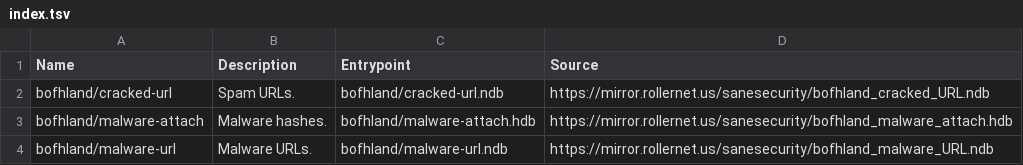
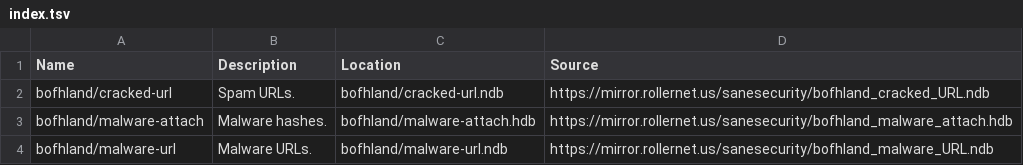
Before and after one commit to hugoalh/scan-virus-ghaction, a TSV file: clamav-unofficial-signatures/index.tsv, drawn as a sheet; only a part is shown.

```diff
--- a/clamav-unofficial-signatures/index.tsv
+++ b/clamav-unofficial-signatures/index.tsv
@@ -1,2 +1,2 @@
-Name	Description	Entrypoint	Source
+Name	Description	Location	Source
 bofhland/cracked-url	Spam URLs.	bofhland/cracked-url.ndb	https://mirror.rollernet.us/sanesecurity/bofhland_cracked_URL.ndb
```
Also changed, not shown: yara-rules/index.tsv, 5 other files.
